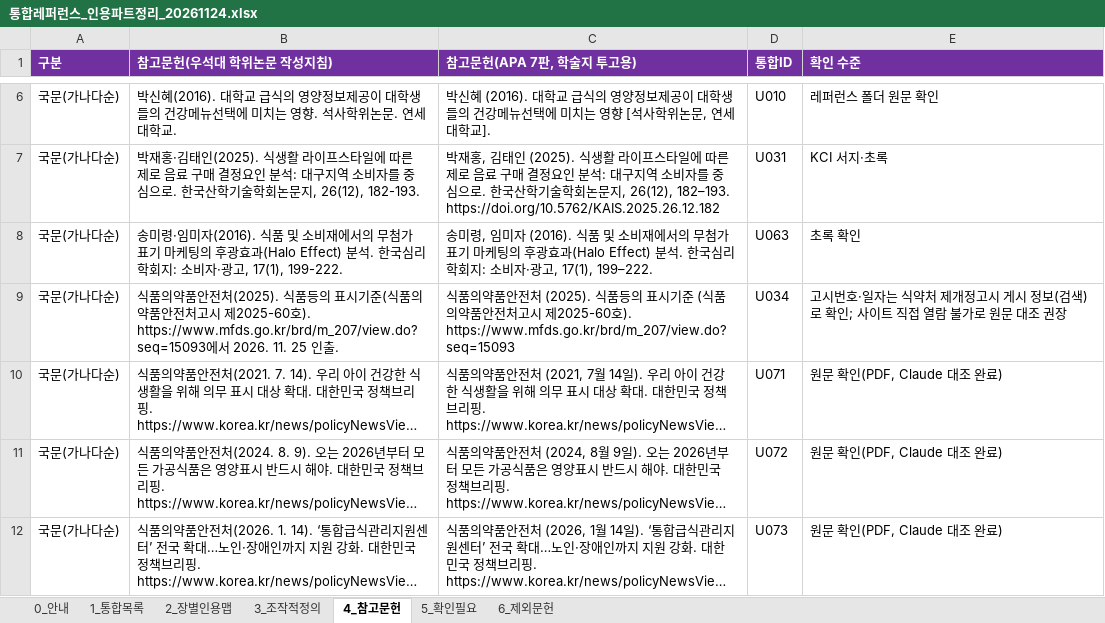
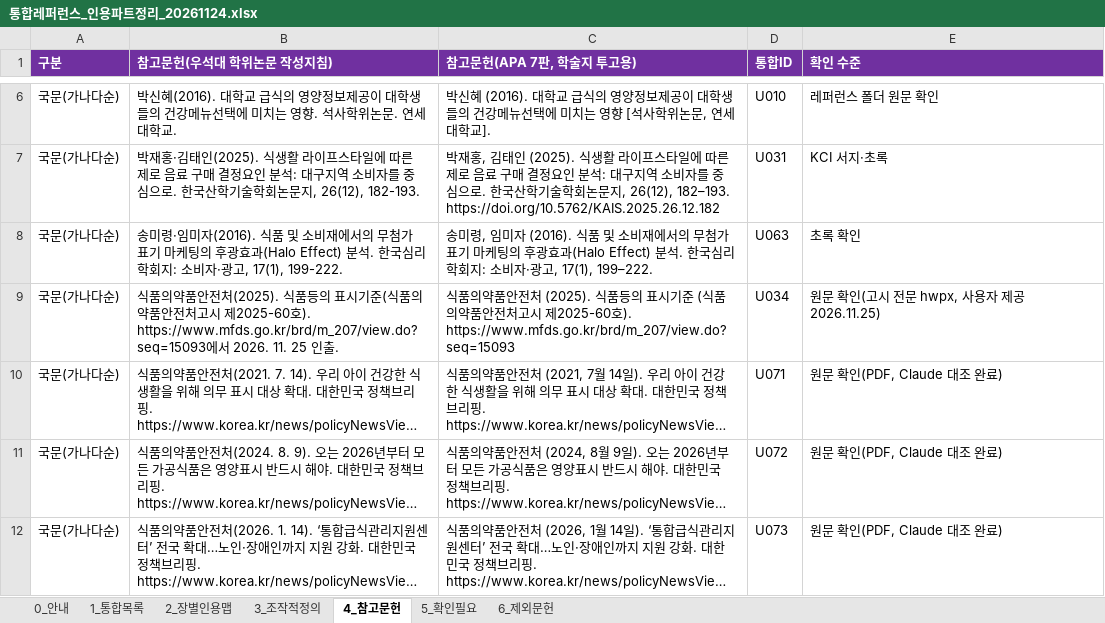
Before and after one commit to sheissuok-max/myGrowconApplication, an Excel workbook: references/통합레퍼런스_인용파트정리_20261124.xlsx, sheet 4_참고문헌, drawn as a sheet; only a part is shown, gaps mark what is left out; long unchanged cells end in …; values as stored, in another font and other column widths than the file's, no borders; the diff names each change by its address in the sheet, - before the commit and + after, or states it on an @@ line.

```diff
--- a/references/통합레퍼런스_인용파트정리_20261124.xlsx (sheet 4_참고문헌)
+++ b/references/통합레퍼런스_인용파트정리_20261124.xlsx (sheet 4_참고문헌)
-E9 (확인 수준): 고시번호·일자는 식약처 제개정고시 게시 정보(검색)로 확인; 사이트 직접 열람 불가로 원문 대조 권장
+E9 (확인 수준): 원문 확인(고시 전문 hwpx, 사용자 제공 2026.11.25)
```
Also changed, not shown: sheet 2_장별인용맵, sheet 1_통합목록, sheet 5_확인필요.
